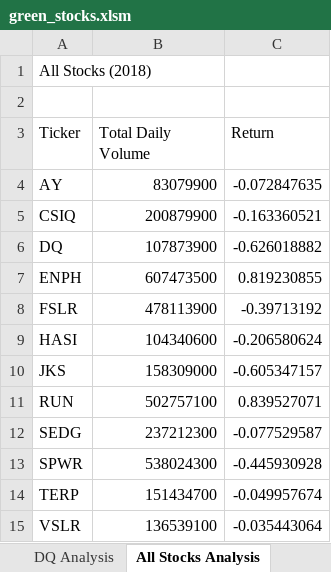
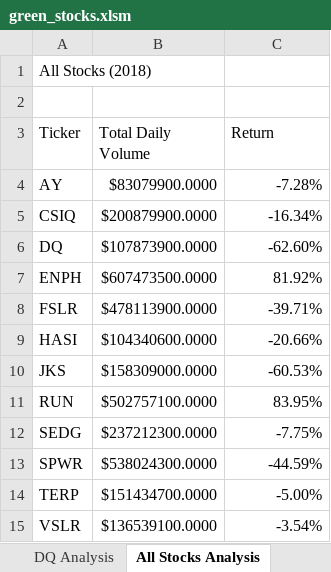
Before and after one commit to JohnCselcuk/stock-analysis, an Excel workbook: green_stocks.xlsm, sheet All Stocks Analysis, drawn as a sheet; values as stored, in another font and other column widths than the file's, no cell formats; the diff names each change by its address in the sheet, - before the commit and + after, or states it on an @@ line.

Commit message:
Add files via upload

```diff
--- a/green_stocks.xlsm (sheet All Stocks Analysis)
+++ b/green_stocks.xlsm (sheet All Stocks Analysis)
-B4 (Total Daily Volume): 83079900
+B4 (Total Daily Volume): $83079900.0000
-C4 (Return): -0.072847635
+C4 (Return): -7.28%
-B5 (Total Daily Volume): 200879900
+B5 (Total Daily Volume): $200879900.0000
-C5 (Return): -0.163360521
+C5 (Return): -16.34%
-B6 (Total Daily Volume): 107873900
+B6 (Total Daily Volume): $107873900.0000
-C6 (Return): -0.626018882
+C6 (Return): -62.60%
-B7 (Total Daily Volume): 607473500
+B7 (Total Daily Volume): $607473500.0000
-C7 (Return): 0.819230855
+C7 (Return): 81.92%
-B8 (Total Daily Volume): 478113900
+B8 (Total Daily Volume): $478113900.0000
-C8 (Return): -0.39713192
+C8 (Return): -39.71%
-B9 (Total Daily Volume): 104340600
+B9 (Total Daily Volume): $104340600.0000
-C9 (Return): -0.206580624
+C9 (Return): -20.66%
-B10 (Total Daily Volume): 158309000
+B10 (Total Daily Volume): $158309000.0000
-C10 (Return): -0.605347157
+C10 (Return): -60.53%
-B11 (Total Daily Volume): 502757100
+B11 (Total Daily Volume): $502757100.0000
-C11 (Return): 0.839527071
+C11 (Return): 83.95%
-B12 (Total Daily Volume): 237212300
+B12 (Total Daily Volume): $237212300.0000
-C12 (Return): -0.077529587
+C12 (Return): -7.75%
-B13 (Total Daily Volume): 538024300
+B13 (Total Daily Volume): $538024300.0000
-C13 (Return): -0.445930928
+C13 (Return): -44.59%
-B14 (Total Daily Volume): 151434700
+B14 (Total Daily Volume): $151434700.0000
-C14 (Return): -0.049957674
+C14 (Return): -5.00%
-B15 (Total Daily Volume): 136539100
+B15 (Total Daily Volume): $136539100.0000
-C15 (Return): -0.035443064
+C15 (Return): -3.54%
```
Also changed, not shown: cell formats.
